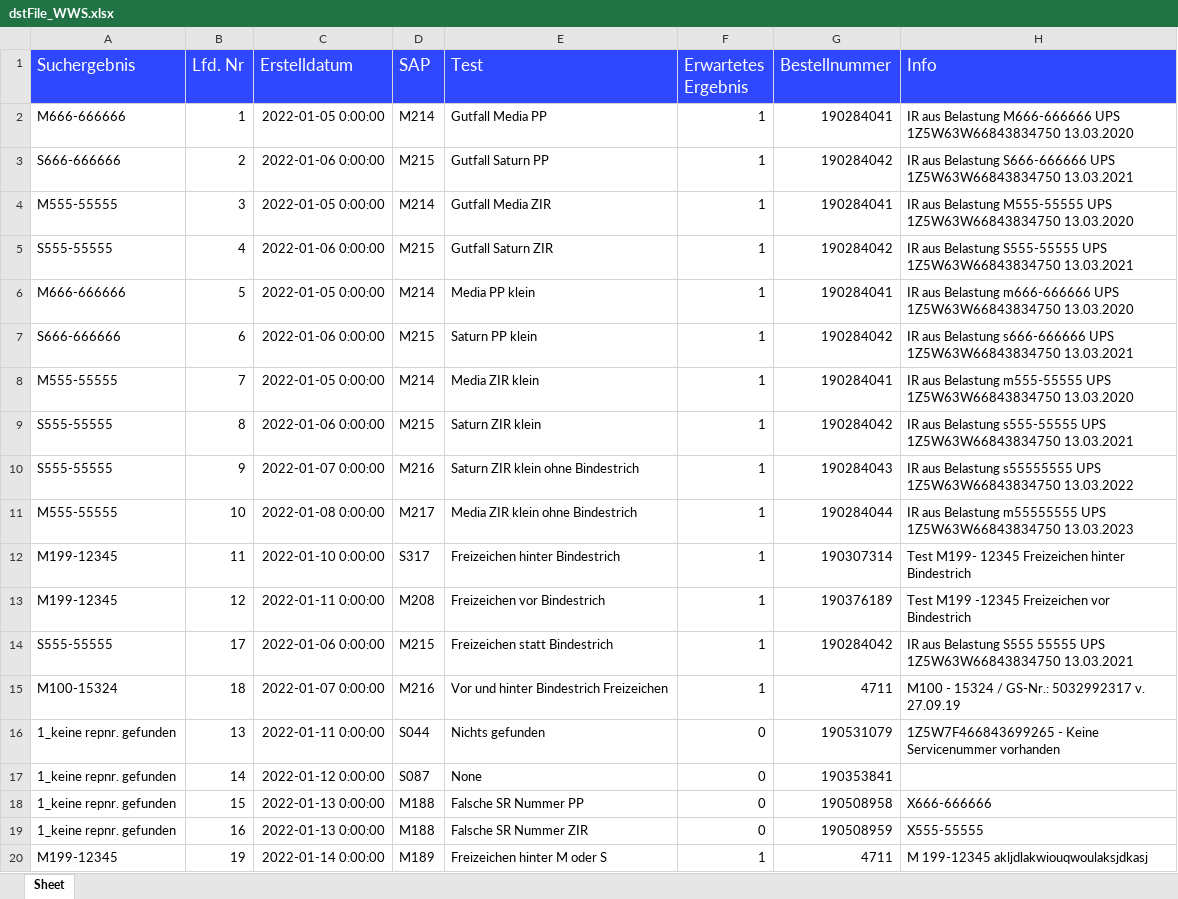
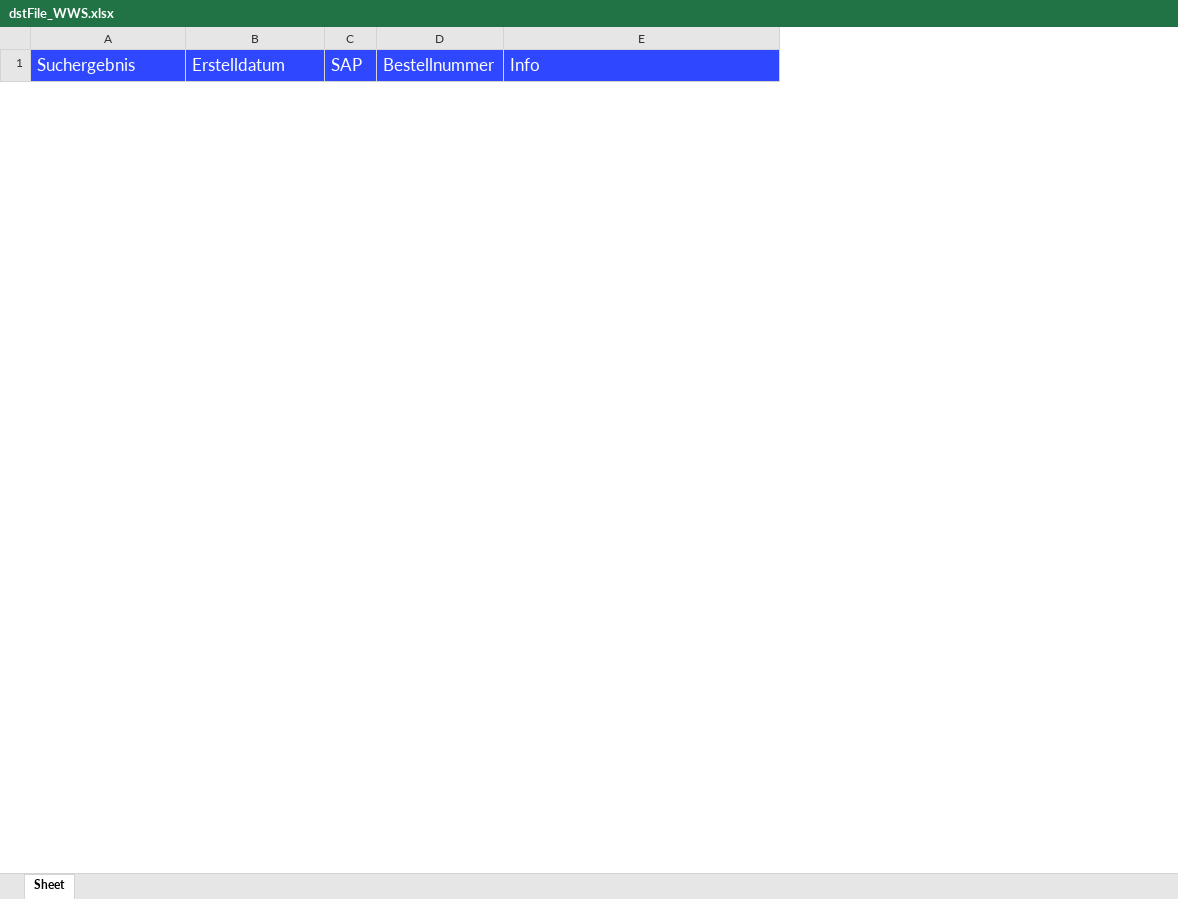
Before and after one commit to pyrrhus-ich/ZIR_BO_Auftragsvergleich, an Excel workbook: dst/dstFile_WWS.xlsx, sheet Sheet, drawn as a sheet; only a part is shown; values as stored, in another font and other column widths than the file's, no borders; removed rows and columns are numbered as before the commit, all else as after; the diff covers the shown part only; the diff names each change by its address in the sheet, - before the commit and + after, or states it on an @@ line.

```diff
--- a/dst/dstFile_WWS.xlsx (sheet Sheet)
+++ b/dst/dstFile_WWS.xlsx (sheet Sheet)
-column B (Lfd. Nr), empty
-column E (Test), empty
-column F (Erwartetes Ergebnis), empty
-row 2: M666-666666 | 1 | 2022-01-05 0:00:00 | M214 | Gutfall Media PP | 1 | 190284041 | IR aus Belastung M666-666666 UPS 1Z5W63W66843834750 13.03.2020
-row 3: S666-666666 | 2 | 2022-01-06 0:00:00 | M215 | Gutfall Saturn PP | 1 | 190284042 | IR aus Belastung S666-666666 UPS 1Z5W63W66843834750 13.03.2021
-row 4: M555-55555 | 3 | 2022-01-05 0:00:00 | M214 | Gutfall Media ZIR | 1 | 190284041 | IR aus Belastung M555-55555 UPS 1Z5W63W66843834750 13.03.2020
-row 5: S555-55555 | 4 | 2022-01-06 0:00:00 | M215 | Gutfall Saturn ZIR | 1 | 190284042 | IR aus Belastung S555-55555 UPS 1Z5W63W66843834750 13.03.2021
-row 6: M666-666666 | 5 | 2022-01-05 0:00:00 | M214 | Media PP klein | 1 | 190284041 | IR aus Belastung m666-666666 UPS 1Z5W63W66843834750 13.03.2020
-row 7: S666-666666 | 6 | 2022-01-06 0:00:00 | M215 | Saturn PP klein | 1 | 190284042 | IR aus Belastung s666-666666 UPS 1Z5W63W66843834750 13.03.2021
-row 8: M555-55555 | 7 | 2022-01-05 0:00:00 | M214 | Media ZIR klein | 1 | 190284041 | IR aus Belastung m555-55555 UPS 1Z5W63W66843834750 13.03.2020
-row 9: S555-55555 | 8 | 2022-01-06 0:00:00 | M215 | Saturn ZIR klein | 1 | 190284042 | IR aus Belastung s555-55555 UPS 1Z5W63W66843834750 13.03.2021
-row 10: S555-55555 | 9 | 2022-01-07 0:00:00 | M216 | Saturn ZIR klein ohne Bindestrich | 1 | 190284043 | IR aus Belastung s55555555 UPS 1Z5W63W66843834750 13.03.2022
-row 11: M555-55555 | 10 | 2022-01-08 0:00:00 | M217 | Media ZIR klein ohne Bindestrich | 1 | 190284044 | IR aus Belastung m55555555 UPS 1Z5W63W66843834750 13.03.2023
-row 12: M199-12345 | 11 | 2022-01-10 0:00:00 | S317 | Freizeichen hinter Bindestrich | 1 | 190307314 | Test M199- 12345 Freizeichen hinter Bindestrich
-row 13: M199-12345 | 12 | 2022-01-11 0:00:00 | M208 | Freizeichen vor Bindestrich | 1 | 190376189 | Test M199 -12345 Freizeichen vor Bindestrich
-row 14: S555-55555 | 17 | 2022-01-06 0:00:00 | M215 | Freizeichen statt Bindestrich | 1 | 190284042 | IR aus Belastung S555 55555 UPS 1Z5W63W66843834750 13.03.2021
-row 15: M100-15324 | 18 | 2022-01-07 0:00:00 | M216 | Vor und hinter Bindestrich Freizeichen | 1 | 4711 | M100 - 15324 / GS-Nr.: 5032992317 v. 27.09.19
-row 16: 1_keine repnr. gefunden | 13 | 2022-01-11 0:00:00 | S044 | Nichts gefunden | 0 | 190531079 | 1Z5W7F466843699265 - Keine Servicenummer vorhanden
-row 17: 1_keine repnr. gefunden | 14 | 2022-01-12 0:00:00 | S087 | None | 0 | 190353841
-row 18: 1_keine repnr. gefunden | 15 | 2022-01-13 0:00:00 | M188 | Falsche SR Nummer PP | 0 | 190508958 | X666-666666
-row 19: 1_keine repnr. gefunden | 16 | 2022-01-13 0:00:00 | M188 | Falsche SR Nummer ZIR | 0 | 190508959 | X555-55555
-row 20: M199-12345 | 19 | 2022-01-14 0:00:00 | M189 | Freizeichen hinter M oder S | 1 | 4711 | M 199-12345 akljdlakwiouqwoulaksjdkasj
```
Also changed, not shown: 31 added rows and 5 removed rows elsewhere in this sheet, src/srcFile_WWS.xlsx, 14 other files.
